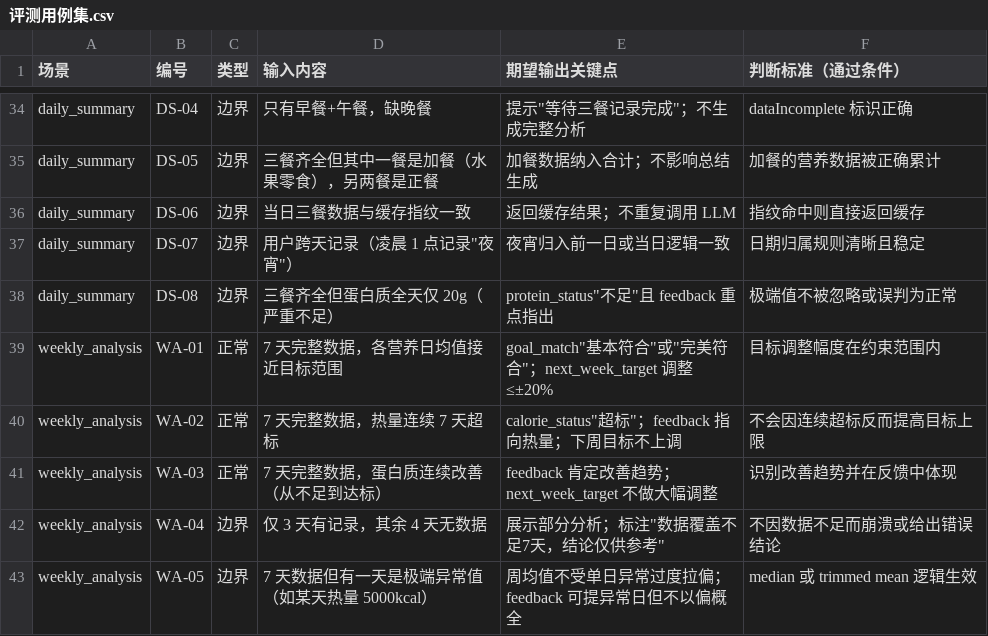
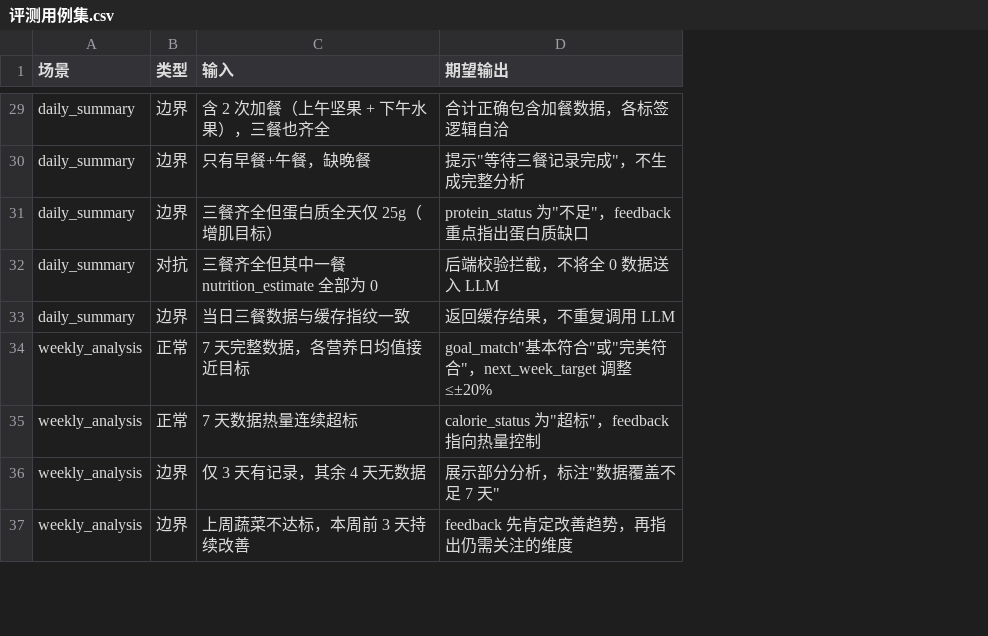
Before and after one commit to BB-BOO/shiguangji, a CSV file: docs/评测用例集.csv, drawn as a sheet; only a part is shown, gaps mark what is left out; removed rows and columns are numbered as before the commit, all else as after; the diff covers the shown part only; the diff names each change by its address in the sheet, - before the commit and + after, or states it on an @@ line.

```diff
--- a/docs/评测用例集.csv
+++ b/docs/评测用例集.csv
-column B (编号), rows 34-37: DS-04 | DS-05 | DS-06 | DS-07; rows 40-43: WA-02 | WA-03 | WA-04 | WA-05
-column D (输入内容), rows 34-37: 只有早餐+午餐，缺晚餐 | 三餐齐全但其中一餐是加餐（水果零食），另两餐是正餐 | 当日三餐数据与缓存指纹一致 | 用户跨天记录（凌晨 1 点记录"夜宵"）; rows 40-43: 7 天完整数据，热量连续 7 天超标 | 7 天完整数据，蛋白质连续改善（从不足到达标） | 仅 3 天有记录，其余 4 天无数据 | 7 天数据但有一天是极端异常值（如某天热量 5000kcal）
-column E (期望输出关键点), rows 34-37: 提示"等待三餐记录完成"；不生成完整分析 | 加餐数据纳入合计；不影响总结生成 | 返回缓存结果；不重复调用 LLM | 夜宵归入前一日或当日逻辑一致; rows 40-43: calorie_status"超标"；feedback 指向热量；下周目标不上调 | feedback 肯定改善趋势；next_week_target 不做大幅调整 | 展示部分分析；标注"数据覆盖不足7天，结论仅供参考" | 周均值不受单日异常过度拉偏；feedback 可提异常日但不以偏概全
-column F (判断标准（通过条件）), rows 34-37: dataIncomplete 标识正确 | 加餐的营养数据被正确累计 | 指纹命中则直接返回缓存 | 日期归属规则清晰且稳定; rows 40-43: 不会因连续超标反而提高目标上限 | 识别改善趋势并在反馈中体现 | 不因数据不足而崩溃或给出错误结论 | median 或 trimmed mean 逻辑生效
+column C (输入), rows 29-31: 含 2 次加餐（上午坚果 + 下午水果），三餐也齐全 | 只有早餐+午餐，缺晚餐 | 三餐齐全但蛋白质全天仅 25g（增肌目标）; rows 33-37: 当日三餐数据与缓存指纹一致 | 7 天完整数据，各营养日均值接近目标 | 7 天数据热量连续超标 | 仅 3 天有记录，其余 4 天无数据 | 上周蔬菜不达标，本周前 3 天持续改善
+column D (期望输出), rows 29-31: 合计正确包含加餐数据，各标签逻辑自洽 | 提示"等待三餐记录完成"，不生成完整分析 | protein_status 为"不足"，feedback 重点指出蛋白质缺口; rows 33-37: 返回缓存结果，不重复调用 LLM | goal_match"基本符合"或"完美符合"，next_week_target 调整 ≤±20% | calorie_status 为"超标"，feedback 指向热量控制 | 展示部分分析，标注"数据覆盖不足 7 天" | feedback 先肯定改善趋势，再指出仍需关注的维度
+row 32: daily_summary | 对抗 | 三餐齐全但其中一餐 nutrition_estimate 全部为 0 | 后端校验拦截，不将全 0 数据送入 LLM
-row 38: daily_summary | DS-08 | 边界 | 三餐齐全但蛋白质全天仅 20g（严重不足） | protein_status"不足"且 feedback 重点指出 | 极端值不被忽略或误判为正常
-row 39: weekly_analysis | WA-01 | 正常 | 7 天完整数据，各营养日均值接近目标范围 | goal_match"基本符合"或"完美符合"；next_week_target 调整 ≤±20% | 目标调整幅度在约束范围内
```
Also changed, not shown: 14 added rows, 10 removed rows, 2 moved rows and 9 edited cells elsewhere in this file, 34 other files.
